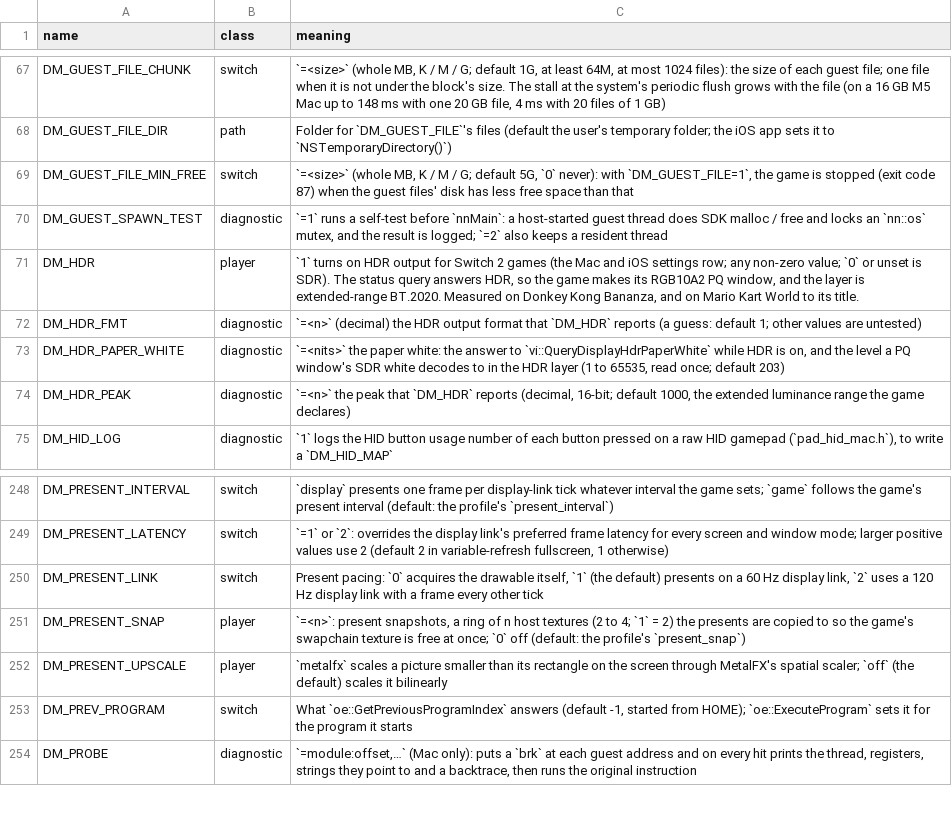
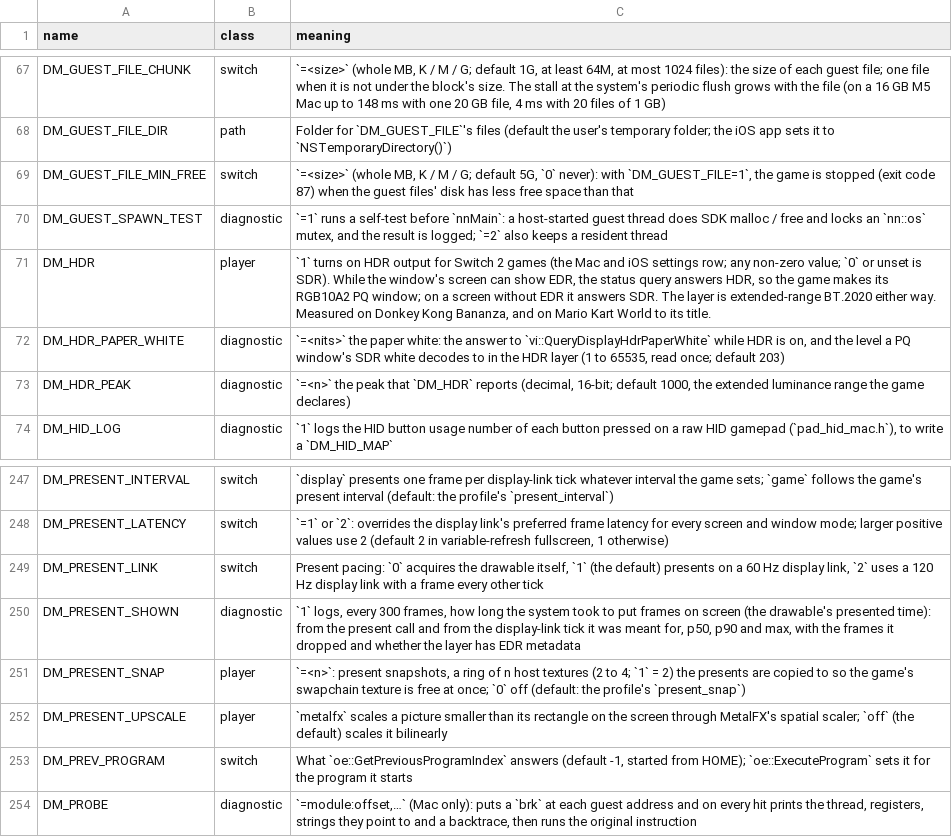
Before and after one commit to Amost-/nxnative, a TSV file: docs/env_switches.tsv, drawn as a sheet; only a part is shown, gaps mark what is left out.

```diff
--- a/docs/env_switches.tsv
+++ b/docs/env_switches.tsv
@@ -70,4 +70,3 @@ DM_GUEST_FILE_MIN_FREE	switch	`=<size>` (whole MB, K / M / G; default 5G, `0` ne
 DM_GUEST_SPAWN_TEST	diagnostic	`=1` runs a self-test before `nnMain`: a host-started guest thread does SDK malloc / free and locks an `nn::os` mutex, and the result is logged; `=2` also keeps a resident thread
-DM_HDR	player	`1` turns on HDR output for Switch 2 games (the Mac and iOS settings row; any non-zero value; `0` or unset is SDR). The status query answers HDR, so the game makes its RGB10A2 PQ window, and the layer is extended-range BT.2020. Measured on Donkey Kong Bananza, and on Mario Kart World to its title.
-DM_HDR_FMT	diagnostic	`=<n>` (decimal) the HDR output format that `DM_HDR` reports (a guess: default 1; other values are untested)
+DM_HDR	player	`1` turns on HDR output for Switch 2 games (the Mac and iOS settings row; any non-zero value; `0` or unset is SDR). While the window's screen can show EDR, the status query answers HDR, so the game makes its RGB10A2 PQ window; on a screen without EDR it answers SDR. The layer is extended-range BT.2020 either way. Measured on Donkey Kong Bananza, and on Mario Kart World to its title.
 DM_HDR_PAPER_WHITE	diagnostic	`=<nits>` the paper white: the answer to `vi::QueryDisplayHdrPaperWhite` while HDR is on, and the level a PQ window's SDR white decodes to in the HDR layer (1 to 65535, read once; default 203)
@@ -250,2 +249,3 @@ DM_PRESENT_LATENCY	switch	`=1` or `2`: overrides the display link's preferred fr
 DM_PRESENT_LINK	switch	Present pacing: `0` acquires the drawable itself, `1` (the default) presents on a 60 Hz display link, `2` uses a 120 Hz display link with a frame every other tick
+DM_PRESENT_SHOWN	diagnostic	`1` logs, every 300 frames, how long the system took to put frames on screen (the drawable's presented time): from the present call and from the display-link tick it was meant for, p50, p90 and max, with the frames it dropped and whether the layer has EDR metadata
 DM_PRESENT_SNAP	player	`=<n>`: present snapshots, a ring of n host textures (2 to 4; `1` = 2) the presents are copied to so the game's swapchain texture is free at once; `0` off (default: the profile's `present_snap`)
```
Also changed, not shown: 13 other files.
